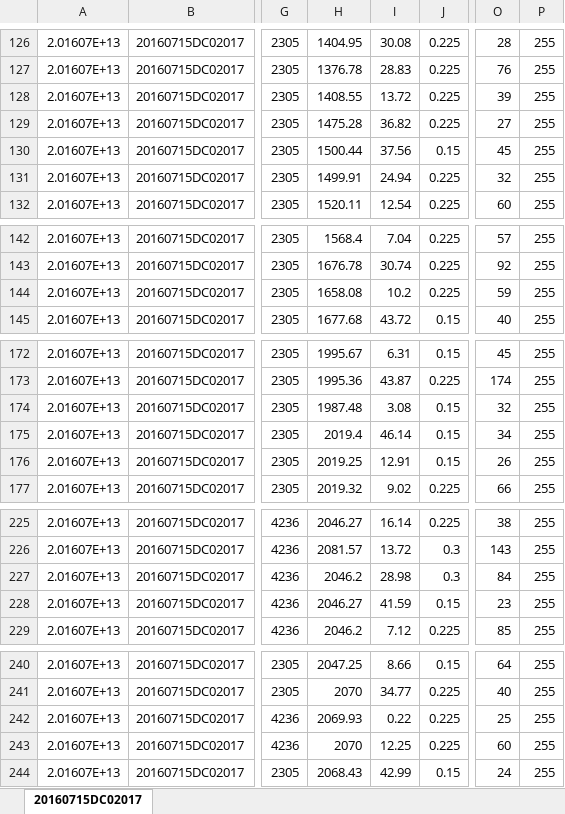
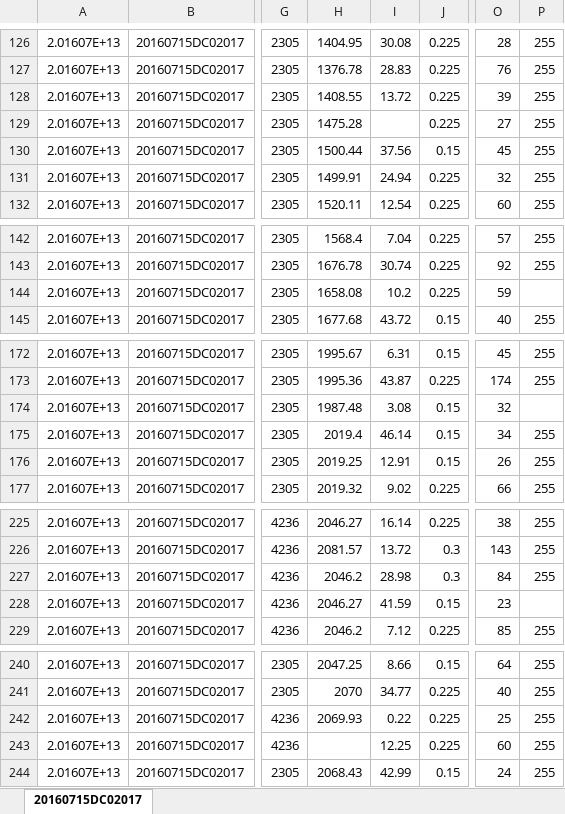
Before and after one commit to kymkh0902/python_repo, an Excel workbook: dataset/20160715DC02017.xlsx, sheet 20160715DC02017, drawn as a sheet; only a part is shown, gaps mark what is left out; values as stored, in another font and other column widths than the file's, no borders; the diff covers the shown part only; the diff names each change by its address in the sheet, - before the commit and + after, or states it on an @@ line.

```diff
--- a/dataset/20160715DC02017.xlsx (sheet 20160715DC02017)
+++ b/dataset/20160715DC02017.xlsx (sheet 20160715DC02017)
-I129: 36.82
+I129: (empty)
-P144: 255
+P144: (empty)
-P174: 255
+P174: (empty)
-P228: 255
+P228: (empty)
-H243: 2070
+H243: (empty)
```
Also changed, not shown: 26 edited cells elsewhere in this sheet, 1 other file.
